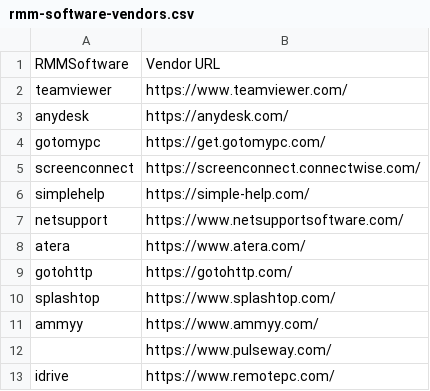
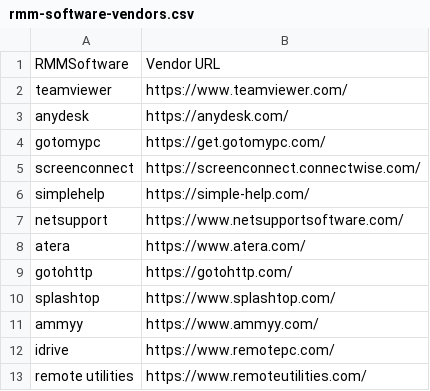
Before and after one commit to cyb3rmik3/Hunting-Lists, a CSV file: rmm-software-vendors.csv, drawn as a sheet.

Commit message:
Update rmm-software-vendors.csv

```diff
--- a/rmm-software-vendors.csv
+++ b/rmm-software-vendors.csv
@@ -11,3 +11,3 @@ splashtop,https://www.splashtop.com/
 ammyy,https://www.ammyy.com/
-,https://www.pulseway.com/
 idrive,https://www.remotepc.com/
+remote utilities,https://www.remoteutilities.com/
```
